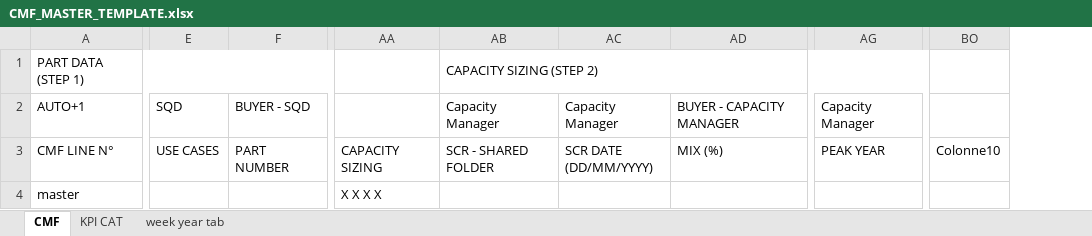
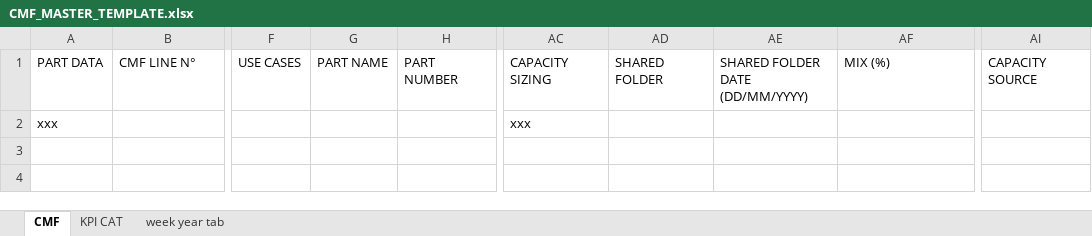
Before and after one commit to MOHAMMED-AMINE48/testadnftweet, an Excel workbook: cmf_app/data/templates/CMF_MASTER_TEMPLATE.xlsx, sheet CMF, drawn as a sheet; only a part is shown, gaps mark what is left out; values as stored, in another font and other column widths than the file's, no cell formats; conditional formats and table styles not drawn; removed rows and columns are numbered as before the commit, all else as after; rows hold the shown columns only; ↵ is a line break in a cell; the diff names each change by its address in the sheet, - before the commit and + after, or states it on an @@ line.

```diff
--- a/cmf_app/data/templates/CMF_MASTER_TEMPLATE.xlsx (sheet CMF)
+++ b/cmf_app/data/templates/CMF_MASTER_TEMPLATE.xlsx (sheet CMF)
+column A, row 1: PART DATA
+column G, row 1: PART NAME
-column AB, row 3: SCR - SHARED FOLDER
-column AC, row 3: SCR DATE ↵ (DD/MM/YYYY)
+column AD, row 1: SHARED FOLDER
+column AE, row 1: SHARED FOLDER DATE ↵ (DD/MM/YYYY)
-column AG, row 3: PEAK YEAR
+column AI, row 1: CAPACITY SOURCE
-column BO, row 3: Colonne10
-row 1: PART DATA (STEP 1) |  |  |  | CAPACITY SIZING (STEP 2)
-row 2: AUTO+1 | SQD | BUYER - SQD |  | Capacity Manager | Capacity Manager | BUYER - CAPACITY MANAGER | Capacity Manager
-row 4: master |  |  | X X X X
+row 2: xxx |  |  |  |  | xxx
```
Also changed, not shown: cell formats, formulas that keep their value, 10 other files.
